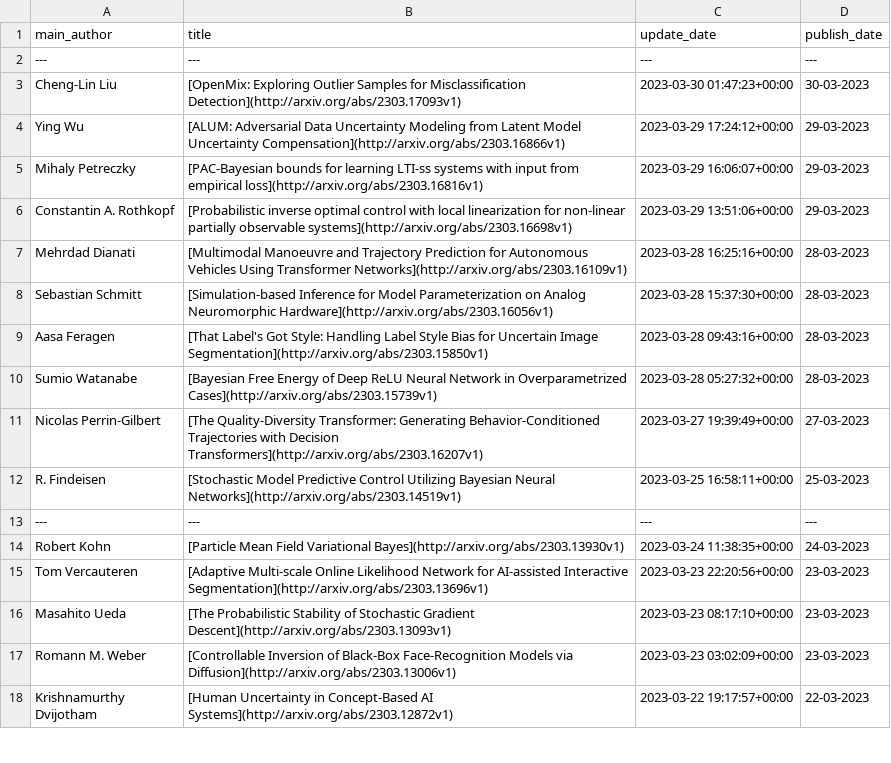
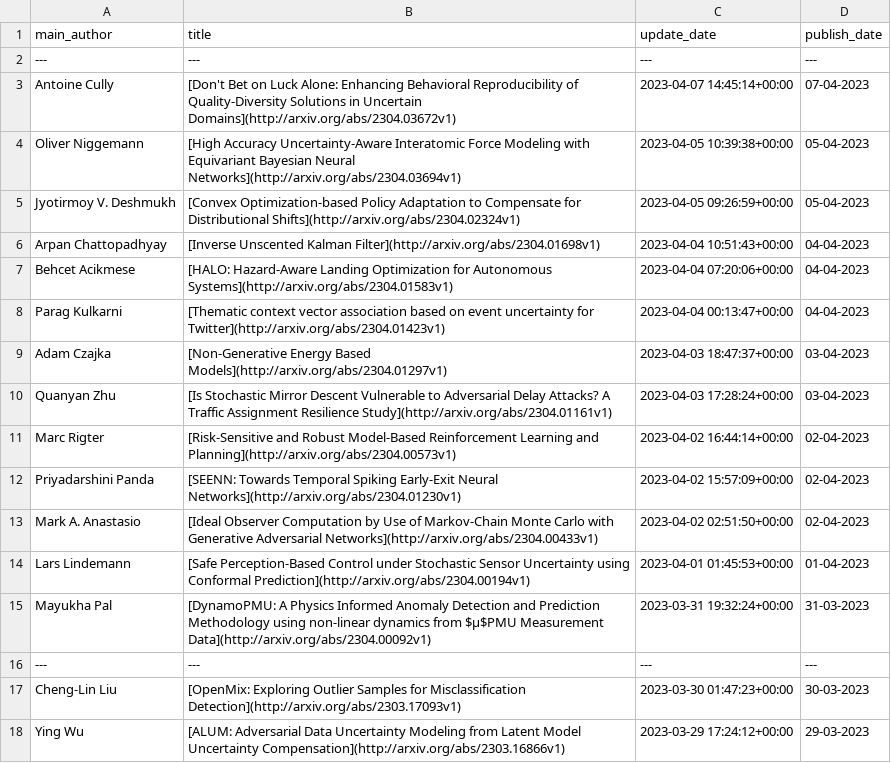
Before and after one commit to egstatsml/arxivsearch, a CSV file: mcmc/readme_df.csv, drawn as a sheet; only a part is shown; the shorter side is filled out with more unchanged rows; the diff names each change by its address in the sheet, - before the commit and + after, or states it on an @@ line.

```diff
--- a/mcmc/readme_df.csv
+++ b/mcmc/readme_df.csv
+row 3: Antoine Cully | [Don't Bet on Luck Alone: Enhancing Behavioral Reproducibility of Quality-Diversity Solutions in Uncertain Domains](http://arxiv.org/abs/2304.03672v1) | 2023-04-07 14:45:14+00:00 | 07-04-2023
+row 4: Oliver Niggemann | [High Accuracy Uncertainty-Aware Interatomic Force Modeling with Equivariant Bayesian Neural Networks](http://arxiv.org/abs/2304.03694v1) | 2023-04-05 10:39:38+00:00 | 05-04-2023
+row 5: Jyotirmoy V. Deshmukh | [Convex Optimization-based Policy Adaptation to Compensate for Distributional Shifts](http://arxiv.org/abs/2304.02324v1) | 2023-04-05 09:26:59+00:00 | 05-04-2023
+row 6: Arpan Chattopadhyay | [Inverse Unscented Kalman Filter](http://arxiv.org/abs/2304.01698v1) | 2023-04-04 10:51:43+00:00 | 04-04-2023
+row 7: Behcet Acikmese | [HALO: Hazard-Aware Landing Optimization for Autonomous Systems](http://arxiv.org/abs/2304.01583v1) | 2023-04-04 07:20:06+00:00 | 04-04-2023
+row 8: Parag Kulkarni | [Thematic context vector association based on event uncertainty for Twitter](http://arxiv.org/abs/2304.01423v1) | 2023-04-04 00:13:47+00:00 | 04-04-2023
+row 9: Adam Czajka | [Non-Generative Energy Based Models](http://arxiv.org/abs/2304.01297v1) | 2023-04-03 18:47:37+00:00 | 03-04-2023
+row 10: Quanyan Zhu | [Is Stochastic Mirror Descent Vulnerable to Adversarial Delay Attacks? A Traffic Assignment Resilience Study](http://arxiv.org/abs/2304.01161v1) | 2023-04-03 17:28:24+00:00 | 03-04-2023
+row 11: Marc Rigter | [Risk-Sensitive and Robust Model-Based Reinforcement Learning and Planning](http://arxiv.org/abs/2304.00573v1) | 2023-04-02 16:44:14+00:00 | 02-04-2023
+row 12: Priyadarshini Panda | [SEENN: Towards Temporal Spiking Early-Exit Neural Networks](http://arxiv.org/abs/2304.01230v1) | 2023-04-02 15:57:09+00:00 | 02-04-2023
+row 13: Mark A. Anastasio | [Ideal Observer Computation by Use of Markov-Chain Monte Carlo with Generative Adversarial Networks](http://arxiv.org/abs/2304.00433v1) | 2023-04-02 02:51:50+00:00 | 02-04-2023
+row 14: Lars Lindemann | [Safe Perception-Based Control under Stochastic Sensor Uncertainty using Conformal Prediction](http://arxiv.org/abs/2304.00194v1) | 2023-04-01 01:45:53+00:00 | 01-04-2023
+row 15: Mayukha Pal | [DynamoPMU: A Physics Informed Anomaly Detection and Prediction Methodology using non-linear dynamics from $μ$PMU Measurement Data](http://arxiv.org/abs/2304.00092v1) | 2023-03-31 19:32:24+00:00 | 31-03-2023
+row 16: --- | --- | --- | ---
```
Also changed, not shown: mcmc/new_df.csv, 5 other files.
